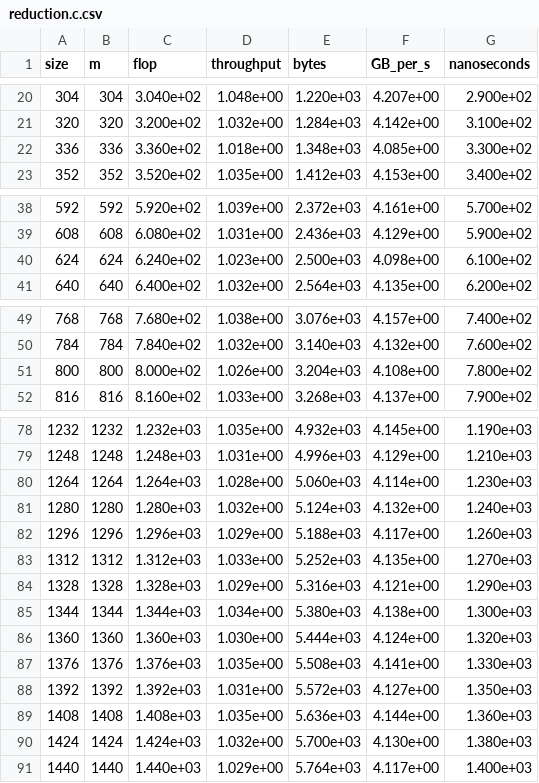
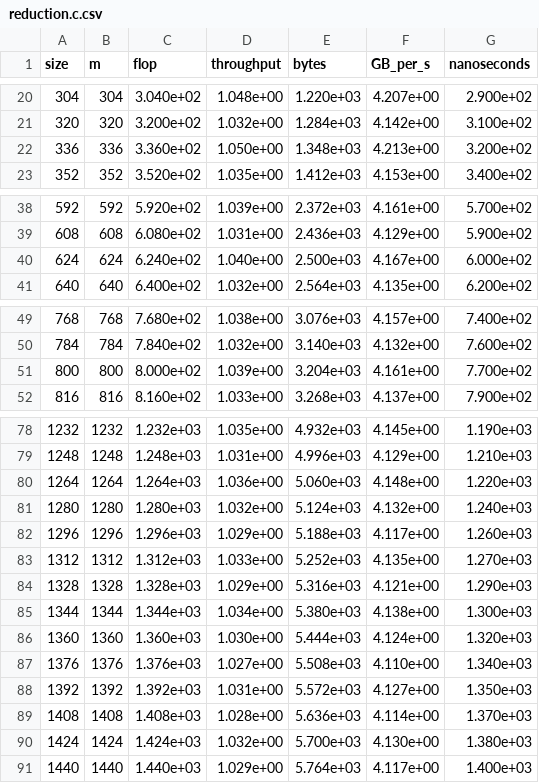
Before and after one commit to MichaelCrabb/lab2_taco, a CSV file: lab_02_cc_taco_lab/CC_TACO_LAB/lab/objectives/objective-a/task-00/reduction.c.csv, drawn as a sheet; only a part is shown, gaps mark what is left out.

```diff
--- a/lab_02_cc_taco_lab/CC_TACO_LAB/lab/objectives/objective-a/task-00/reduction.c.csv
+++ b/lab_02_cc_taco_lab/CC_TACO_LAB/lab/objectives/objective-a/task-00/reduction.c.csv
@@ -21,3 +21,3 @@ size,m,flop,throughput,bytes,GB_per_s,nanoseconds
 320,320,3.200e+02,1.032e+00,1.284e+03,4.142e+00,3.100e+02
-336,336,3.360e+02,1.018e+00,1.348e+03,4.085e+00,3.300e+02
+336,336,3.360e+02,1.050e+00,1.348e+03,4.213e+00,3.200e+02
 352,352,3.520e+02,1.035e+00,1.412e+03,4.153e+00,3.400e+02
@@ -39,3 +39,3 @@ size,m,flop,throughput,bytes,GB_per_s,nanoseconds
 608,608,6.080e+02,1.031e+00,2.436e+03,4.129e+00,5.900e+02
-624,624,6.240e+02,1.023e+00,2.500e+03,4.098e+00,6.100e+02
+624,624,6.240e+02,1.040e+00,2.500e+03,4.167e+00,6.000e+02
 640,640,6.400e+02,1.032e+00,2.564e+03,4.135e+00,6.200e+02
@@ -50,3 +50,3 @@ size,m,flop,throughput,bytes,GB_per_s,nanoseconds
 784,784,7.840e+02,1.032e+00,3.140e+03,4.132e+00,7.600e+02
-800,800,8.000e+02,1.026e+00,3.204e+03,4.108e+00,7.800e+02
+800,800,8.000e+02,1.039e+00,3.204e+03,4.161e+00,7.700e+02
 816,816,8.160e+02,1.033e+00,3.268e+03,4.137e+00,7.900e+02
@@ -79,3 +79,3 @@ size,m,flop,throughput,bytes,GB_per_s,nanoseconds
 1248,1248,1.248e+03,1.031e+00,4.996e+03,4.129e+00,1.210e+03
-1264,1264,1.264e+03,1.028e+00,5.060e+03,4.114e+00,1.230e+03
+1264,1264,1.264e+03,1.036e+00,5.060e+03,4.148e+00,1.220e+03
 1280,1280,1.280e+03,1.032e+00,5.124e+03,4.132e+00,1.240e+03
@@ -86,5 +86,5 @@ size,m,flop,throughput,bytes,GB_per_s,nanoseconds
 1360,1360,1.360e+03,1.030e+00,5.444e+03,4.124e+00,1.320e+03
-1376,1376,1.376e+03,1.035e+00,5.508e+03,4.141e+00,1.330e+03
+1376,1376,1.376e+03,1.027e+00,5.508e+03,4.110e+00,1.340e+03
 1392,1392,1.392e+03,1.031e+00,5.572e+03,4.127e+00,1.350e+03
-1408,1408,1.408e+03,1.035e+00,5.636e+03,4.144e+00,1.360e+03
+1408,1408,1.408e+03,1.028e+00,5.636e+03,4.114e+00,1.370e+03
 1424,1424,1.424e+03,1.032e+00,5.700e+03,4.130e+00,1.380e+03
```
Also changed, not shown: 28 other files.
